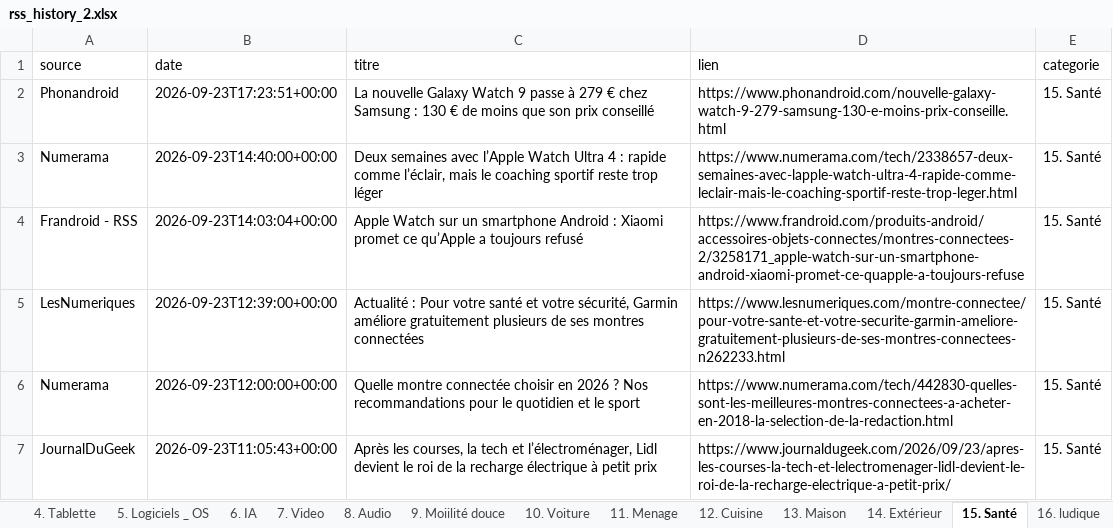
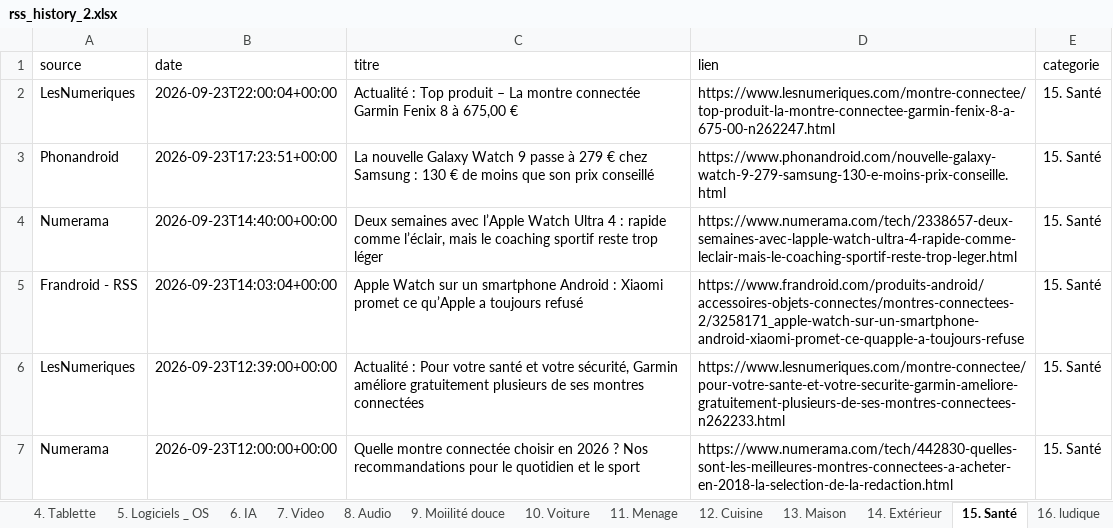
Before and after one commit to djhadef-star/rss-categories, an Excel workbook: output/rss_history_2.xlsx, sheet 15. Santé, drawn as a sheet; only a part is shown; the shorter side is filled out with more unchanged rows; values as stored, in another font and other column widths than the file's, no borders; the diff names each change by its address in the sheet, - before the commit and + after, or states it on an @@ line.

```diff
--- a/output/rss_history_2.xlsx (sheet 15. Santé)
+++ b/output/rss_history_2.xlsx (sheet 15. Santé)
+row 2: LesNumeriques | 2026-09-23T22:00:04+00:00 | Actualité : Top produit – La montre connectée Garmin Fenix 8 à 675,00 € | https://www.lesnumeriques.com/montre-connectee/top-produit-la-montre-connectee-garmin-fenix-8-a-675-00-n262247.html | 15. Santé
```
Also changed, not shown: sheet Tous_les_articles, sheet 20. Sponso, sheet 16. ludique, output/rss_history.xlsx, 2 other files.
